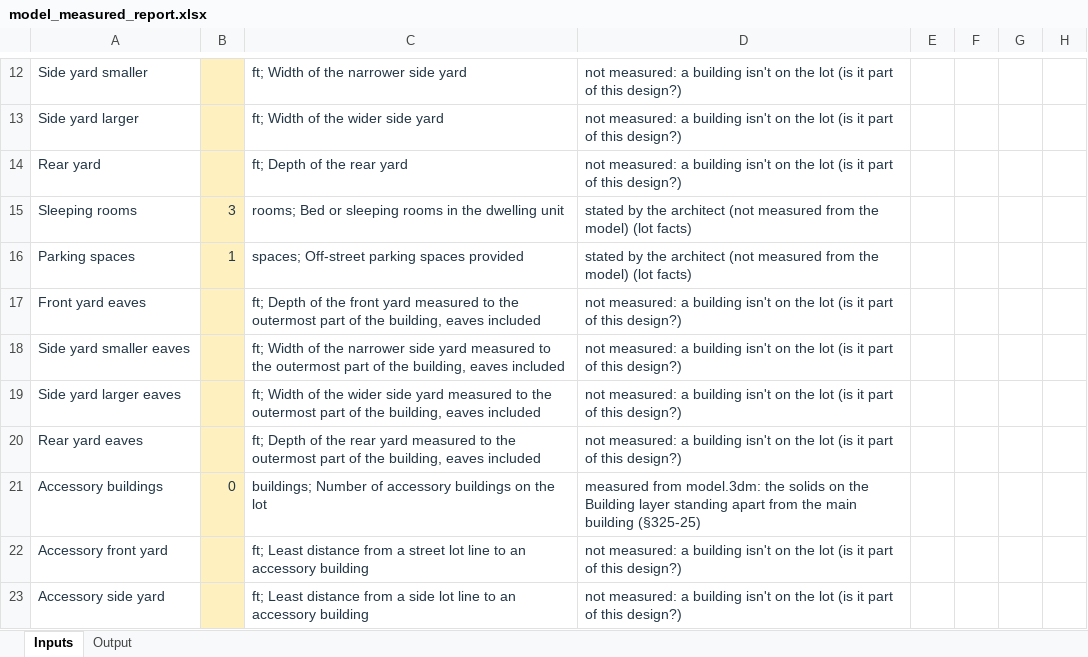
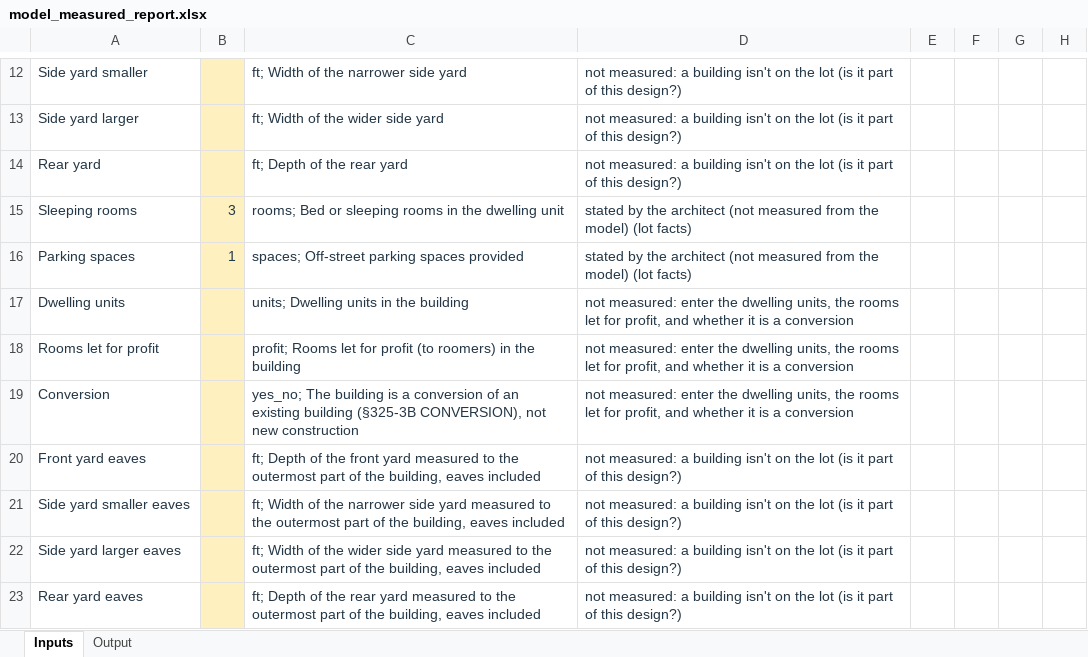
Before and after one commit to bz28/gordium, an Excel workbook: test_data/test_sites/new_york/ithaca_city/106_ithaca_rd/model_measured_report.xlsx, sheet Inputs, drawn as a sheet; only a part is shown, gaps mark what is left out; the shorter side is filled out with more unchanged rows; values as stored, in another font and other column widths than the file's, no borders; the diff names each change by its address in the sheet, - before the commit and + after, or states it on an @@ line.

```diff
--- a/test_data/test_sites/new_york/ithaca_city/106_ithaca_rd/model_measured_report.xlsx (sheet Inputs)
+++ b/test_data/test_sites/new_york/ithaca_city/106_ithaca_rd/model_measured_report.xlsx (sheet Inputs)
+row 17: Dwelling units |  | units; Dwelling units in the building | not measured: enter the dwelling units, the rooms let for profit, and whether it is a conversion
+row 18: Rooms let for profit |  | profit; Rooms let for profit (to roomers) in the building | not measured: enter the dwelling units, the rooms let for profit, and whether it is a conversion
+row 19: Conversion |  | yes_no; The building is a conversion of an existing building (§325-3B CONVERSION), not new construction | not measured: enter the dwelling units, the rooms let for profit, and whether it is a conversion
```
Also changed, not shown: regulations/jurisdictions/new_york/ithaca_city/ithaca_city_rules.xlsx, test_data/test_sites/new_york/ithaca_city/106_ithaca_rd/spreadsheet_design_model_measured_report.xlsx, 5 other files.
